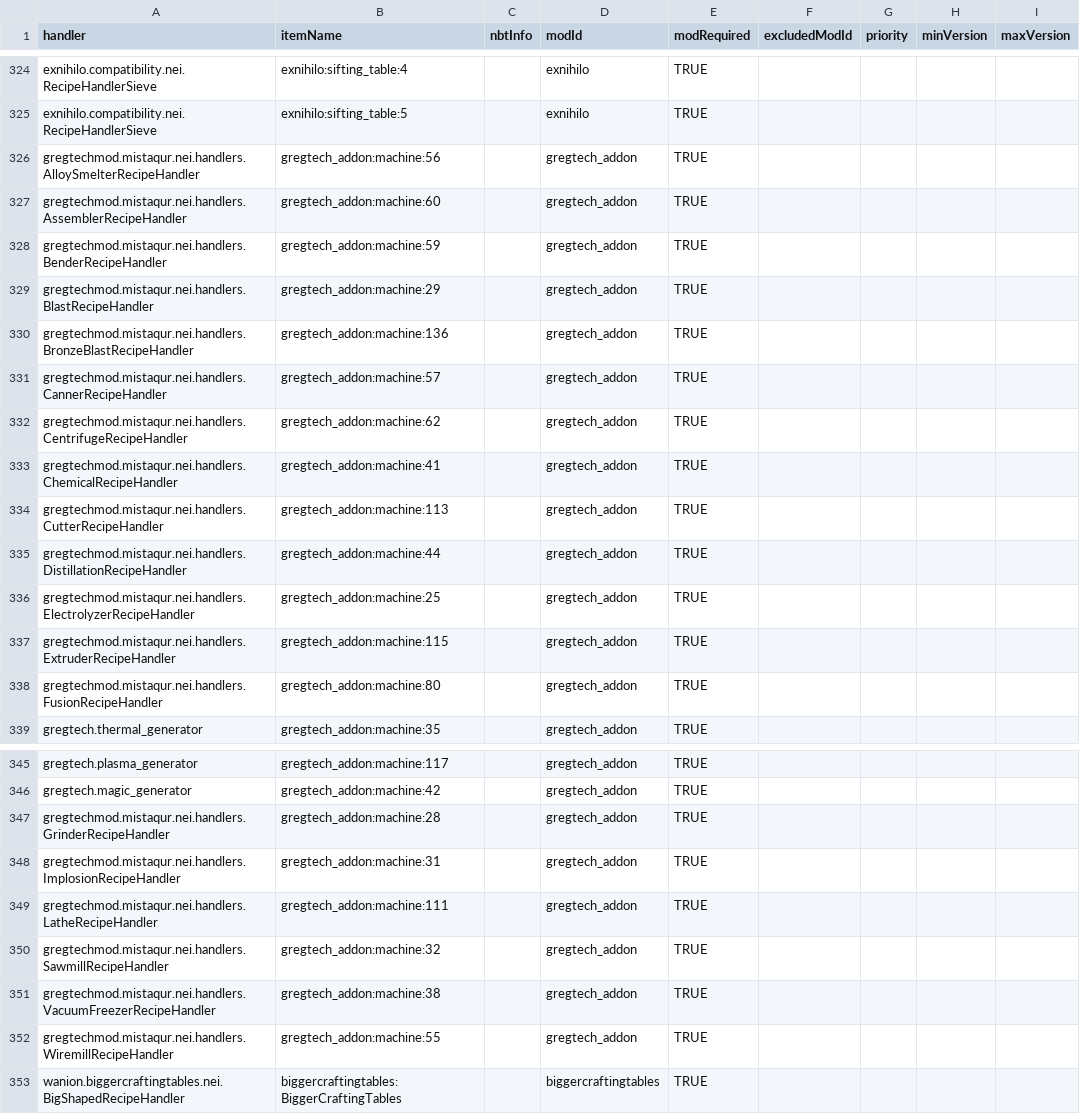
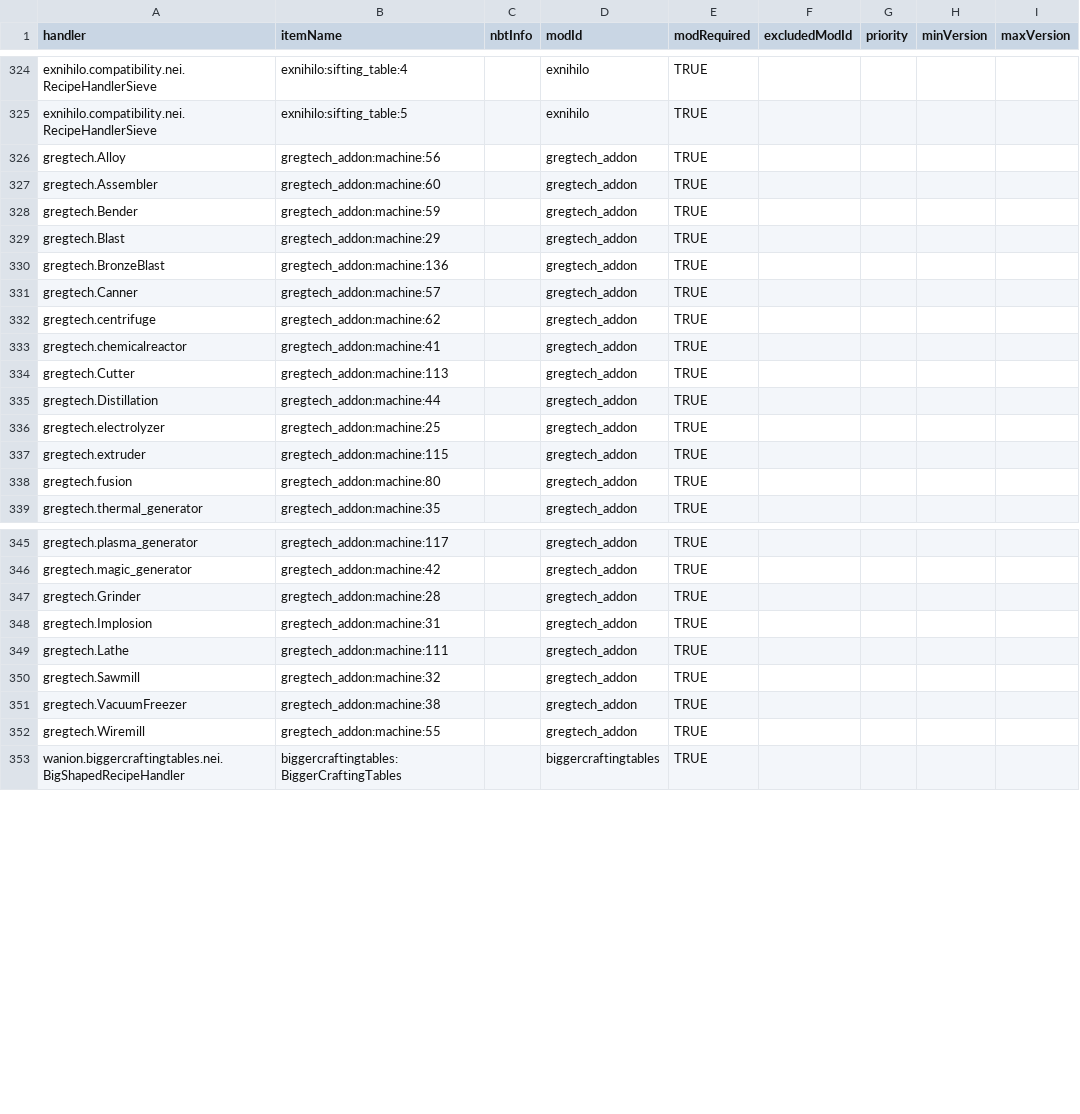
Before and after one commit to GTMEGA/NotEnoughItems, a CSV file: src/main/resources/assets/nei/csv/catalysts.csv, drawn as a sheet; only a part is shown, gaps mark what is left out; the diff names each change by its address in the sheet, - before the commit and + after, or states it on an @@ line.

```diff
--- a/src/main/resources/assets/nei/csv/catalysts.csv
+++ b/src/main/resources/assets/nei/csv/catalysts.csv
-A326 (handler): gregtechmod.mistaqur.nei.handlers.AlloySmelterRecipeHandler
+A326 (handler): gregtech.Alloy
-A327 (handler): gregtechmod.mistaqur.nei.handlers.AssemblerRecipeHandler
+A327 (handler): gregtech.Assembler
-A328 (handler): gregtechmod.mistaqur.nei.handlers.BenderRecipeHandler
+A328 (handler): gregtech.Bender
-A329 (handler): gregtechmod.mistaqur.nei.handlers.BlastRecipeHandler
+A329 (handler): gregtech.Blast
-A330 (handler): gregtechmod.mistaqur.nei.handlers.BronzeBlastRecipeHandler
+A330 (handler): gregtech.BronzeBlast
-A331 (handler): gregtechmod.mistaqur.nei.handlers.CannerRecipeHandler
+A331 (handler): gregtech.Canner
-A332 (handler): gregtechmod.mistaqur.nei.handlers.CentrifugeRecipeHandler
+A332 (handler): gregtech.centrifuge
-A333 (handler): gregtechmod.mistaqur.nei.handlers.ChemicalRecipeHandler
+A333 (handler): gregtech.chemicalreactor
-A334 (handler): gregtechmod.mistaqur.nei.handlers.CutterRecipeHandler
+A334 (handler): gregtech.Cutter
-A335 (handler): gregtechmod.mistaqur.nei.handlers.DistillationRecipeHandler
+A335 (handler): gregtech.Distillation
-A336 (handler): gregtechmod.mistaqur.nei.handlers.ElectrolyzerRecipeHandler
+A336 (handler): gregtech.electrolyzer
-A337 (handler): gregtechmod.mistaqur.nei.handlers.ExtruderRecipeHandler
+A337 (handler): gregtech.extruder
-A338 (handler): gregtechmod.mistaqur.nei.handlers.FusionRecipeHandler
+A338 (handler): gregtech.fusion
-A347 (handler): gregtechmod.mistaqur.nei.handlers.GrinderRecipeHandler
+A347 (handler): gregtech.Grinder
-A348 (handler): gregtechmod.mistaqur.nei.handlers.ImplosionRecipeHandler
+A348 (handler): gregtech.Implosion
-A349 (handler): gregtechmod.mistaqur.nei.handlers.LatheRecipeHandler
+A349 (handler): gregtech.Lathe
-A350 (handler): gregtechmod.mistaqur.nei.handlers.SawmillRecipeHandler
+A350 (handler): gregtech.Sawmill
-A351 (handler): gregtechmod.mistaqur.nei.handlers.VacuumFreezerRecipeHandler
+A351 (handler): gregtech.VacuumFreezer
-A352 (handler): gregtechmod.mistaqur.nei.handlers.WiremillRecipeHandler
+A352 (handler): gregtech.Wiremill
```
Also changed, not shown: src/main/resources/assets/nei/csv/handlers.csv.
